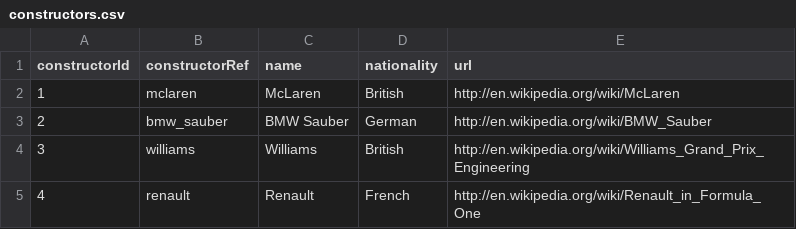
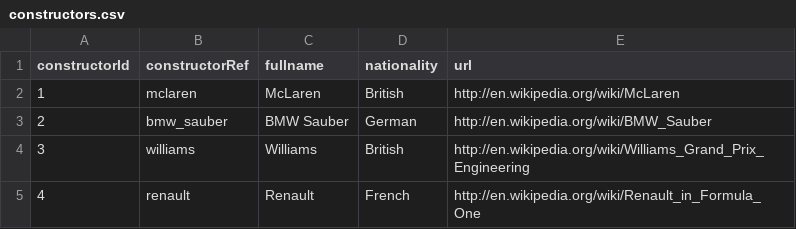
Before and after one commit to Maserezio/F1, a CSV file: data/constructors.csv, drawn as a sheet; only a part is shown; the diff names each change by its address in the sheet, - before the commit and + after, or states it on an @@ line.

```diff
--- a/data/constructors.csv
+++ b/data/constructors.csv
-C1: name
+C1: fullname
```
Also changed, not shown: 3 other files.
